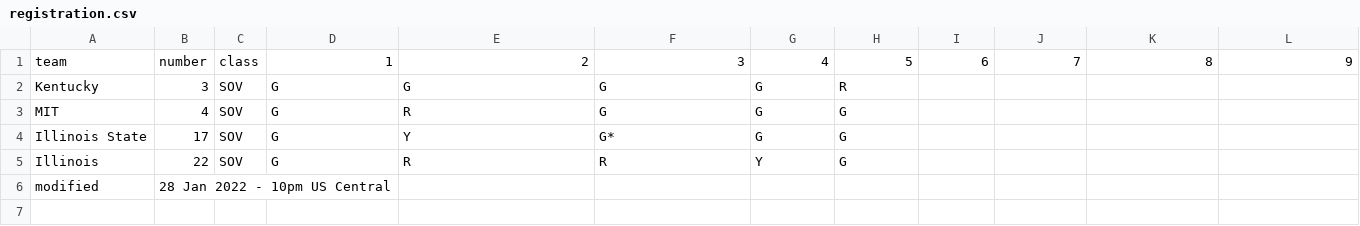
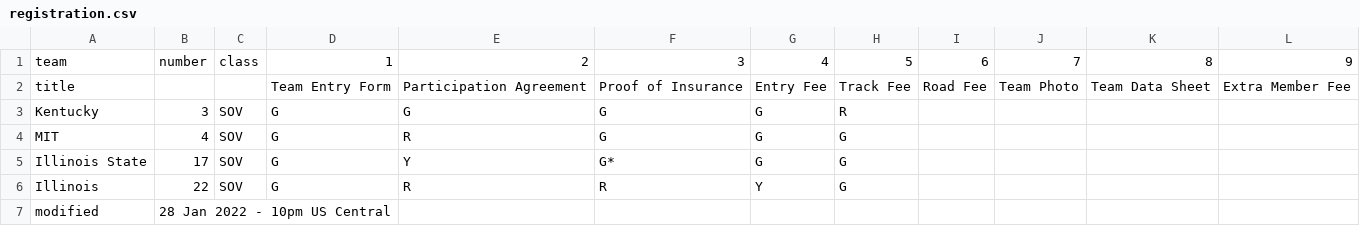
Before and after one commit to jtmullen/feeling-responsive, a CSV file: _data/events/2022/registration.csv, drawn as a sheet.

```diff
--- a/_data/events/2022/registration.csv
+++ b/_data/events/2022/registration.csv
@@ -1,2 +1,3 @@
 team,number,class,1,2,3,4,5,6,7,8,9
+title,,,Team Entry Form,Participation Agreement,Proof of Insurance,Entry Fee,Track Fee,Road Fee,Team Photo,Team Data Sheet,Extra Member Fee
 Kentucky,3,SOV,G,G,G,G,R,,,,
```
Also changed, not shown: 7 other files.
